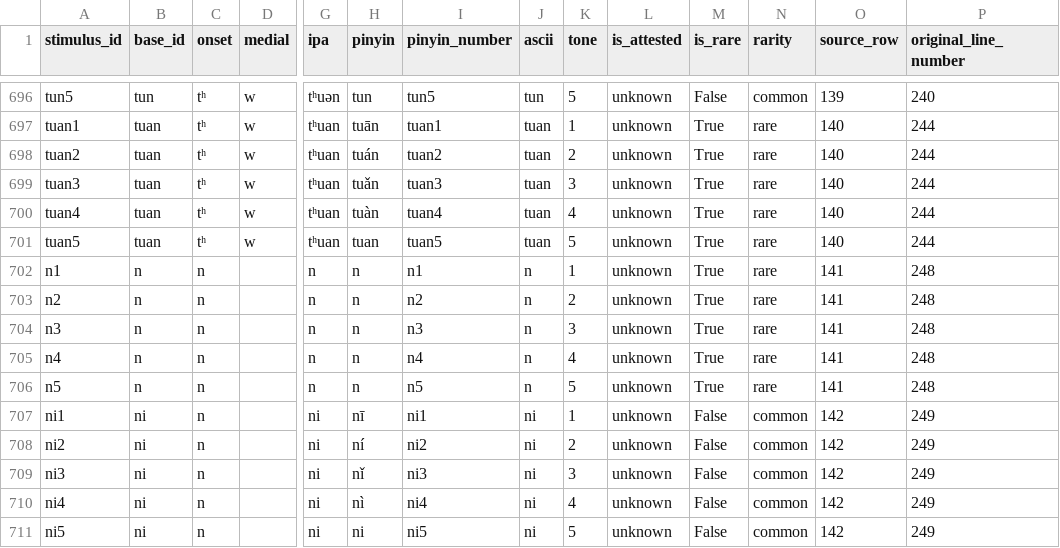
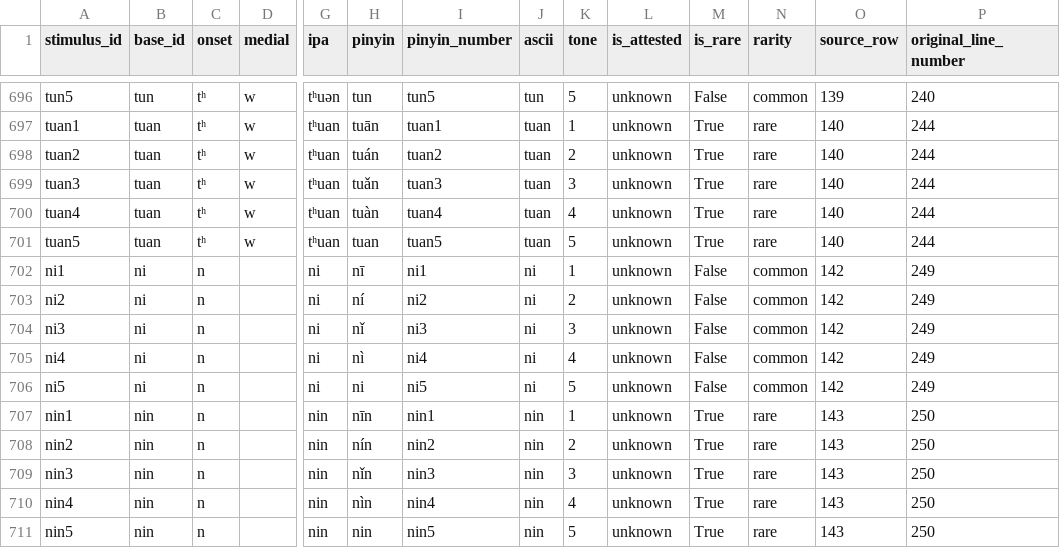
Before and after one commit to abecode/mandarin_tone_recorder, a CSV file: stimuli/syllables.csv, drawn as a sheet; only a part is shown, gaps mark what is left out; the shorter side is filled out with more unchanged rows; rows hold the shown columns only; the diff names each change by its address in the sheet, - before the commit and + after, or states it on an @@ line.

Commit message:
fixed the display for the unaccented prompt experiment; also removed the 'n' as a standalone syllable

```diff
--- a/stimuli/syllables.csv
+++ b/stimuli/syllables.csv
-row 702: n1 | n | n |  | n | n | n1 | n | 1 | unknown | True | rare | 141 | 248
-row 703: n2 | n | n |  | n | n | n2 | n | 2 | unknown | True | rare | 141 | 248
-row 704: n3 | n | n |  | n | n | n3 | n | 3 | unknown | True | rare | 141 | 248
-row 705: n4 | n | n |  | n | n | n4 | n | 4 | unknown | True | rare | 141 | 248
-row 706: n5 | n | n |  | n | n | n5 | n | 5 | unknown | True | rare | 141 | 248
```
Also changed, not shown: 1 other file.
